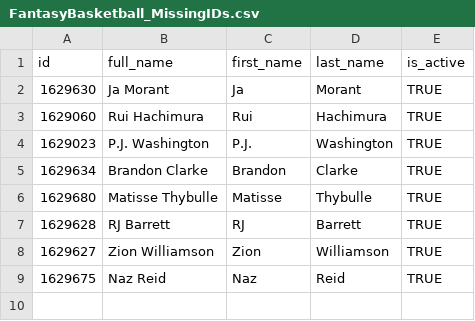
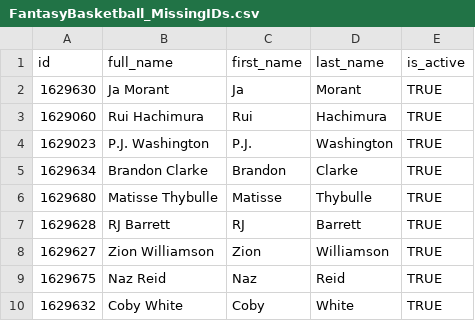
Before and after one commit to tefirman/FantasySports, a CSV file: FantasyBasketball_MissingIDs.csv, drawn as a sheet; the diff names each change by its address in the sheet, - before the commit and + after, or states it on an @@ line.

Commit message:
Update FantasyBasketball_MissingIDs.csv

```diff
--- a/FantasyBasketball_MissingIDs.csv
+++ b/FantasyBasketball_MissingIDs.csv
+row 10: 1629632 | Coby White | Coby | White | TRUE
```
